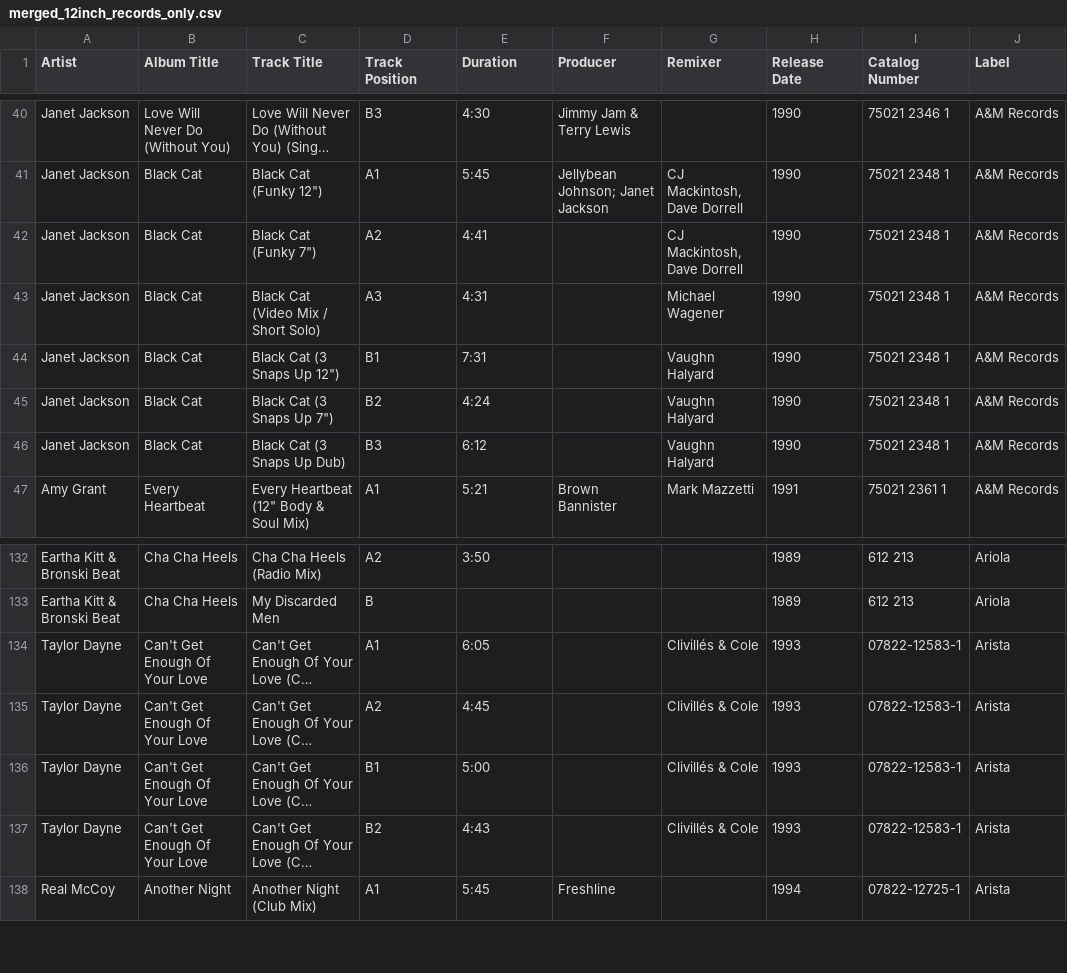
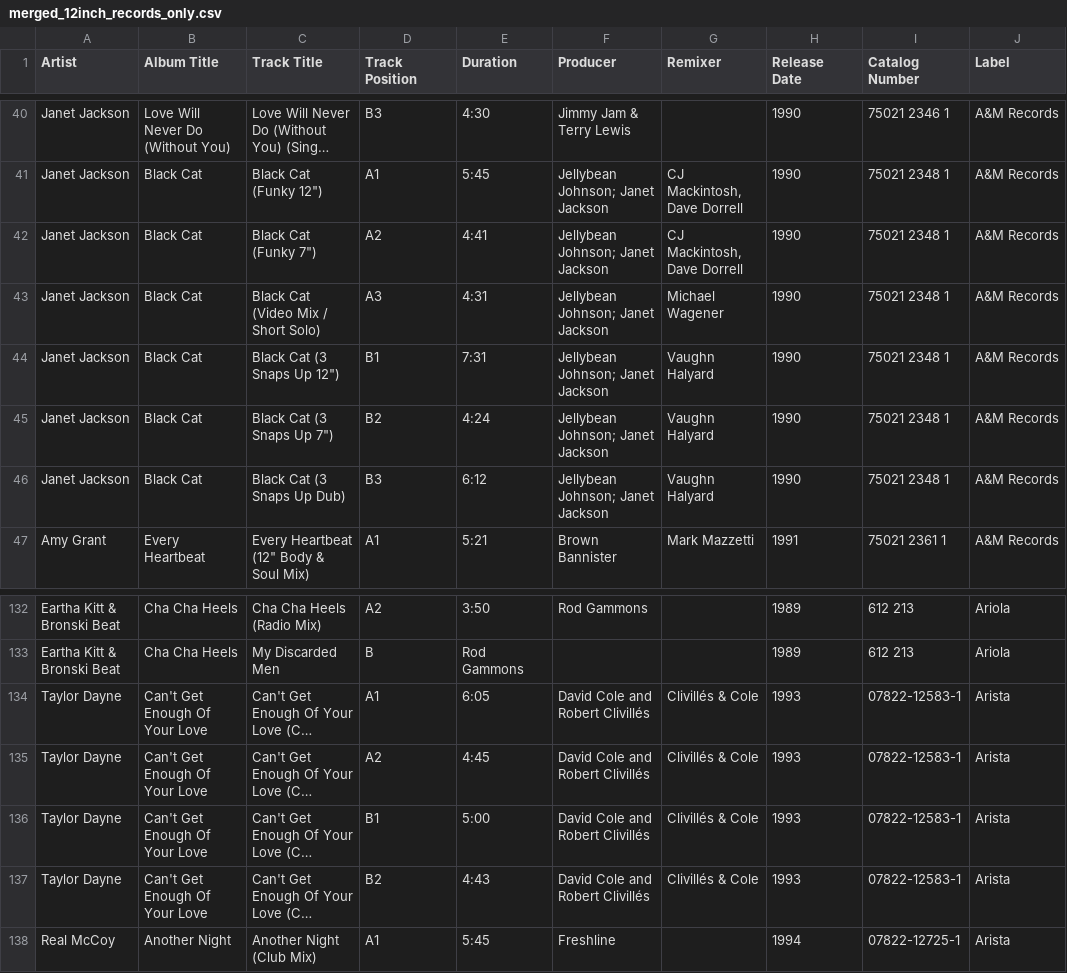
Before and after one commit to tcwalkerjr/vinyl-search-app, a CSV file: merged_12inch_records_only.csv, drawn as a sheet; only a part is shown, gaps mark what is left out; long unchanged cells end in …; the diff covers the shown part only; the diff names each change by its address in the sheet, - before the commit and + after, or states it on an @@ line.

```diff
--- a/merged_12inch_records_only.csv
+++ b/merged_12inch_records_only.csv
-F42:F46 (Producer): (empty)
+F42:F46 (Producer): Jellybean Johnson; Janet Jackson
-F132 (Producer): (empty)
+F132 (Producer): Rod Gammons
-E133 (Duration): (empty)
+E133 (Duration): Rod Gammons
-F134:F137 (Producer): (empty)
+F134:F137 (Producer): David Cole and Robert Clivillés
```
Also changed, not shown: 27 edited cells elsewhere in this file.
